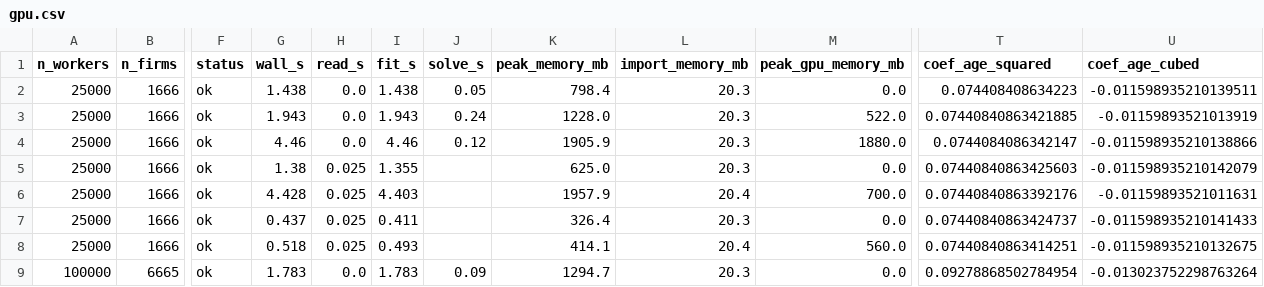
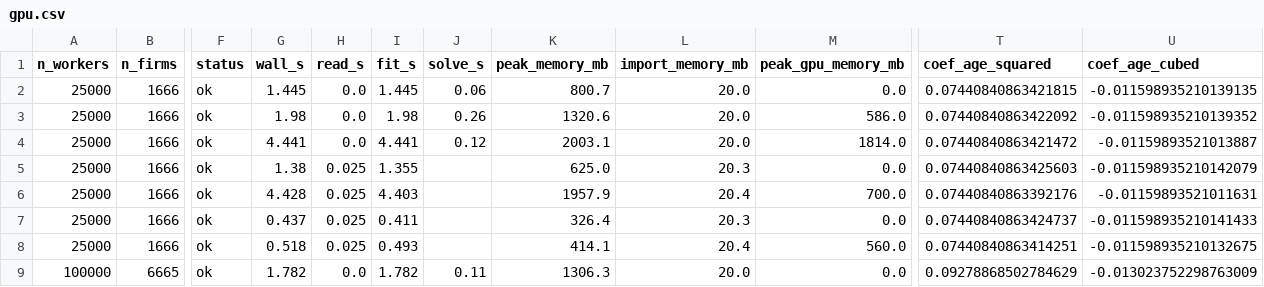
Before and after one commit to leetucker/hdfe-stream, a CSV file: benchmarks/results/gpu.csv, drawn as a sheet; only a part is shown, gaps mark what is left out; the diff covers the shown part only; the diff names each change by its address in the sheet, - before the commit and + after, or states it on an @@ line.

```diff
--- a/benchmarks/results/gpu.csv
+++ b/benchmarks/results/gpu.csv
-G2 (wall_s): 1.438
+G2 (wall_s): 1.445
-I2 (fit_s): 1.438
+I2 (fit_s): 1.445
-J2 (solve_s): 0.05
+J2 (solve_s): 0.06
-K2 (peak_memory_mb): 798.4
+K2 (peak_memory_mb): 800.7
-L2:L4 (import_memory_mb): 20.3
+L2:L4 (import_memory_mb): 20.0
-T2 (coef_age_squared): 0.074408408634223
+T2 (coef_age_squared): 0.07440840863421815
-U2 (coef_age_cubed): -0.011598935210139511
+U2 (coef_age_cubed): -0.011598935210139135
-G3 (wall_s): 1.943
+G3 (wall_s): 1.98
-I3 (fit_s): 1.943
+I3 (fit_s): 1.98
-J3 (solve_s): 0.24
+J3 (solve_s): 0.26
-K3 (peak_memory_mb): 1228.0
+K3 (peak_memory_mb): 1320.6
-M3 (peak_gpu_memory_mb): 522.0
+M3 (peak_gpu_memory_mb): 586.0
-T3 (coef_age_squared): 0.07440840863421885
+T3 (coef_age_squared): 0.07440840863422092
-U3 (coef_age_cubed): -0.01159893521013919
+U3 (coef_age_cubed): -0.011598935210139352
-G4 (wall_s): 4.46
+G4 (wall_s): 4.441
-I4 (fit_s): 4.46
+I4 (fit_s): 4.441
-K4 (peak_memory_mb): 1905.9
+K4 (peak_memory_mb): 2003.1
-M4 (peak_gpu_memory_mb): 1880.0
+M4 (peak_gpu_memory_mb): 1814.0
-T4 (coef_age_squared): 0.0744084086342147
+T4 (coef_age_squared): 0.07440840863421472
-U4 (coef_age_cubed): -0.011598935210138866
+U4 (coef_age_cubed): -0.01159893521013887
-G9 (wall_s): 1.783
+G9 (wall_s): 1.782
-I9 (fit_s): 1.783
+I9 (fit_s): 1.782
-J9 (solve_s): 0.09
+J9 (solve_s): 0.11
-K9 (peak_memory_mb): 1294.7
+K9 (peak_memory_mb): 1306.3
-L9 (import_memory_mb): 20.3
+L9 (import_memory_mb): 20.0
-T9 (coef_age_squared): 0.09278868502784954
+T9 (coef_age_squared): 0.09278868502784629
-U9 (coef_age_cubed): -0.013023752298763264
+U9 (coef_age_cubed): -0.013023752298763009
```
Also changed, not shown: 84 edited cells elsewhere in this file, benchmarks/results/akm.csv, benchmarks/results/covariates.csv, 53 other files.
